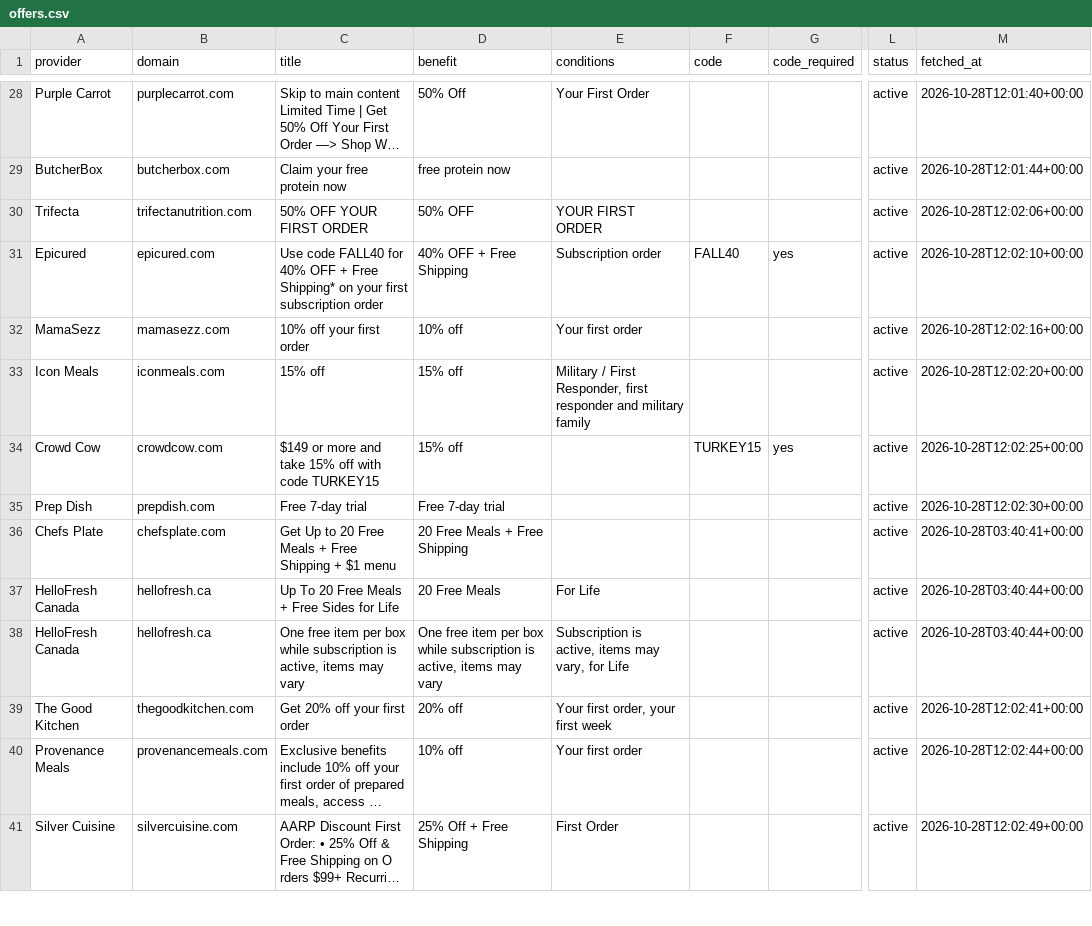
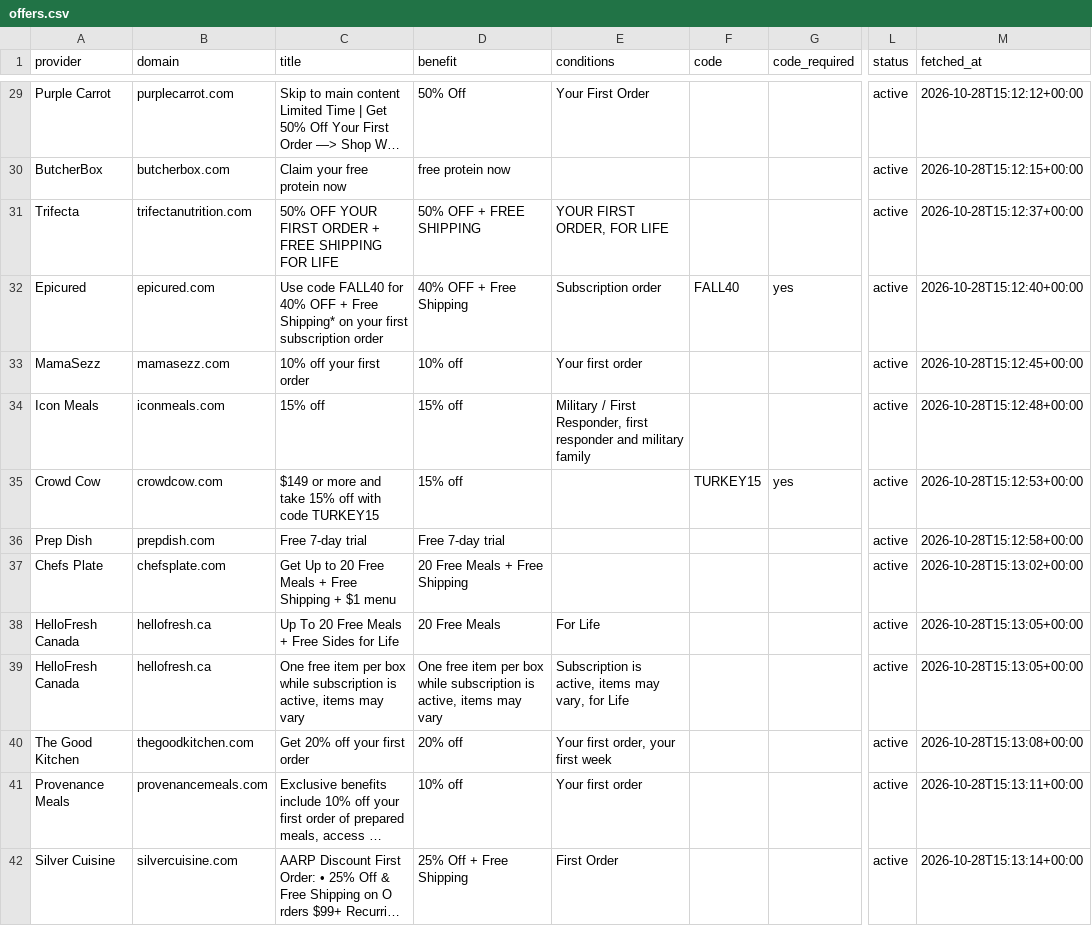
Before and after one commit to longlicode/hellofresh-deals-promo-radar, a CSV file: public/offers.csv, drawn as a sheet; only a part is shown, gaps mark what is left out; long unchanged cells end in …; addresses are those after the commit; the diff covers the shown part only; the diff names each change by its address in the sheet, - before the commit and + after, or states it on an @@ line.

```diff
--- a/public/offers.csv
+++ b/public/offers.csv
-M29 (fetched_at): 2026-10-28T12:01:40+00:00
+M29 (fetched_at): 2026-10-28T15:12:12+00:00
-M30 (fetched_at): 2026-10-28T12:01:44+00:00
+M30 (fetched_at): 2026-10-28T15:12:15+00:00
-C31 (title): 50% OFF YOUR FIRST ORDER
+C31 (title): 50% OFF YOUR FIRST ORDER + FREE SHIPPING FOR LIFE
-D31 (benefit): 50% OFF
+D31 (benefit): 50% OFF + FREE SHIPPING
-E31 (conditions): YOUR FIRST ORDER
+E31 (conditions): YOUR FIRST ORDER, FOR LIFE
-M31 (fetched_at): 2026-10-28T12:02:06+00:00
+M31 (fetched_at): 2026-10-28T15:12:37+00:00
-M32 (fetched_at): 2026-10-28T12:02:10+00:00
+M32 (fetched_at): 2026-10-28T15:12:40+00:00
-M33 (fetched_at): 2026-10-28T12:02:16+00:00
+M33 (fetched_at): 2026-10-28T15:12:45+00:00
-M34 (fetched_at): 2026-10-28T12:02:20+00:00
+M34 (fetched_at): 2026-10-28T15:12:48+00:00
-M35 (fetched_at): 2026-10-28T12:02:25+00:00
+M35 (fetched_at): 2026-10-28T15:12:53+00:00
-M36 (fetched_at): 2026-10-28T12:02:30+00:00
+M36 (fetched_at): 2026-10-28T15:12:58+00:00
-M37 (fetched_at): 2026-10-28T03:40:41+00:00
+M37 (fetched_at): 2026-10-28T15:13:02+00:00
-M38:M39 (fetched_at): 2026-10-28T03:40:44+00:00
+M38:M39 (fetched_at): 2026-10-28T15:13:05+00:00
-M40 (fetched_at): 2026-10-28T12:02:41+00:00
+M40 (fetched_at): 2026-10-28T15:13:08+00:00
-M41 (fetched_at): 2026-10-28T12:02:44+00:00
+M41 (fetched_at): 2026-10-28T15:13:11+00:00
-M42 (fetched_at): 2026-10-28T12:02:49+00:00
+M42 (fetched_at): 2026-10-28T15:13:14+00:00
```
Also changed, not shown: 1 added row, 1 removed row and 44 edited cells elsewhere in this file, 2 other files.
